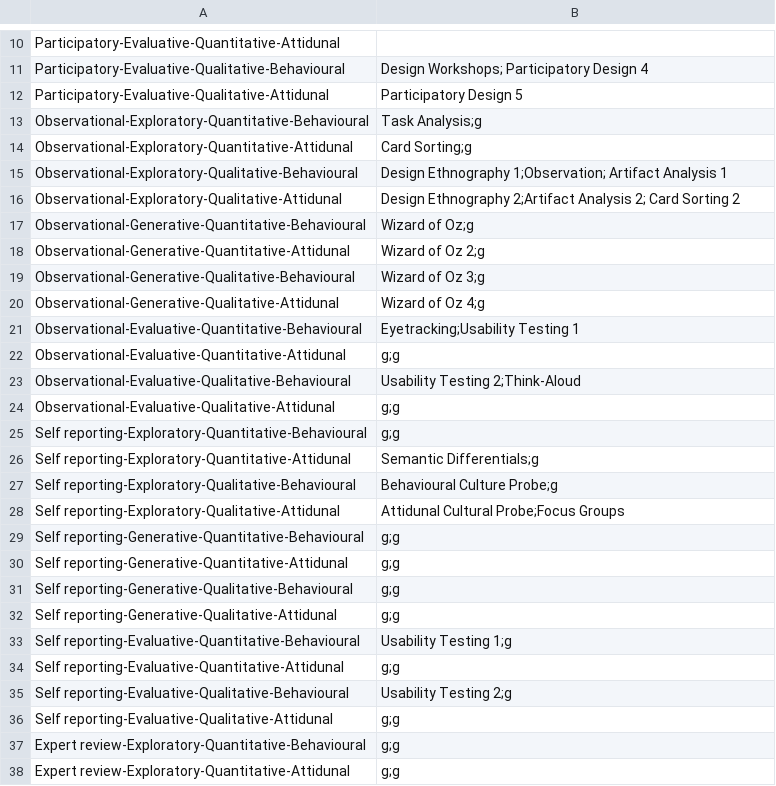
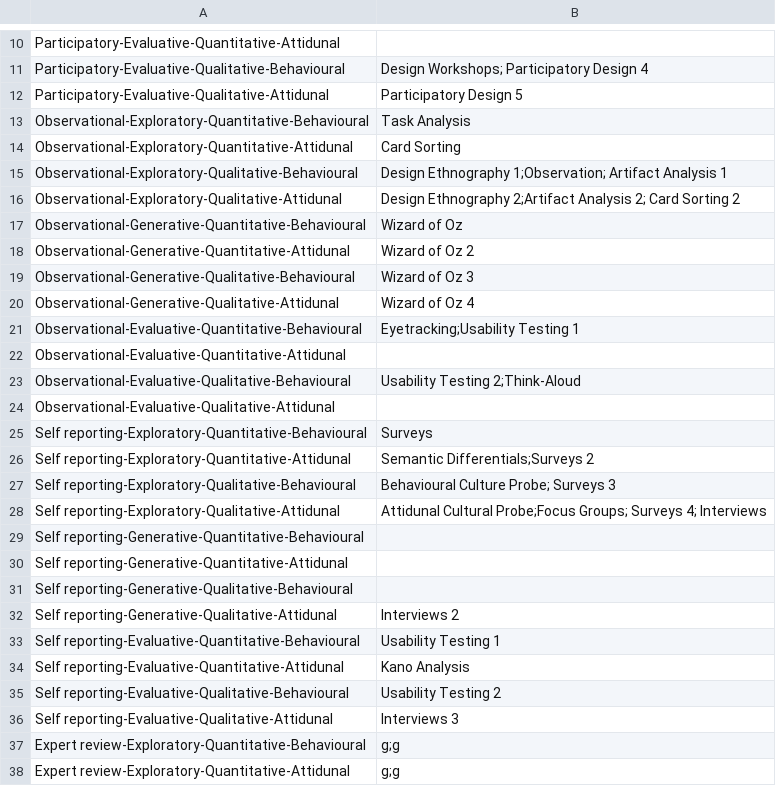
Before and after one commit to ehoggan/vizcraft, a CSV file: visit-sequences.csv, drawn as a sheet; only a part is shown, gaps mark what is left out.

Commit message:
Update visit-sequences.csv

```diff
--- a/visit-sequences.csv
+++ b/visit-sequences.csv
@@ -12,26 +12,26 @@ Participatory-Evaluative-Qualitative-Behavioural, Design Workshops; Participator
 Participatory-Evaluative-Qualitative-Attidunal, Participatory Design 5
-Observational-Exploratory-Quantitative-Behavioural, Task Analysis;g
-Observational-Exploratory-Quantitative-Attidunal, Card Sorting;g
+Observational-Exploratory-Quantitative-Behavioural, Task Analysis
+Observational-Exploratory-Quantitative-Attidunal, Card Sorting
 Observational-Exploratory-Qualitative-Behavioural, Design Ethnography 1;Observation; Artifact Analysis 1
 Observational-Exploratory-Qualitative-Attidunal, Design Ethnography 2;Artifact Analysis 2; Card Sorting 2
-Observational-Generative-Quantitative-Behavioural, Wizard of Oz;g
-Observational-Generative-Quantitative-Attidunal, Wizard of Oz 2;g
-Observational-Generative-Qualitative-Behavioural, Wizard of Oz 3;g
-Observational-Generative-Qualitative-Attidunal, Wizard of Oz 4;g
+Observational-Generative-Quantitative-Behavioural, Wizard of Oz
+Observational-Generative-Quantitative-Attidunal, Wizard of Oz 2
+Observational-Generative-Qualitative-Behavioural, Wizard of Oz 3
+Observational-Generative-Qualitative-Attidunal, Wizard of Oz 4
 Observational-Evaluative-Quantitative-Behavioural, Eyetracking;Usability Testing 1
-Observational-Evaluative-Quantitative-Attidunal, g;g
+Observational-Evaluative-Quantitative-Attidunal,
 Observational-Evaluative-Qualitative-Behavioural, Usability Testing 2;Think-Aloud
-Observational-Evaluative-Qualitative-Attidunal, g;g
-Self reporting-Exploratory-Quantitative-Behavioural, g;g
-Self reporting-Exploratory-Quantitative-Attidunal, Semantic Differentials;g
-Self reporting-Exploratory-Qualitative-Behavioural, Behavioural Culture Probe;g
-Self reporting-Exploratory-Qualitative-Attidunal, Attidunal Cultural Probe;Focus Groups
-Self reporting-Generative-Quantitative-Behavioural, g;g
-Self reporting-Generative-Quantitative-Attidunal, g;g
-Self reporting-Generative-Qualitative-Behavioural, g;g
-Self reporting-Generative-Qualitative-Attidunal, g;g
-Self reporting-Evaluative-Quantitative-Behavioural, Usability Testing 1;g
-Self reporting-Evaluative-Quantitative-Attidunal, g;g
-Self reporting-Evaluative-Qualitative-Behavioural, Usability Testing 2;g
-Self reporting-Evaluative-Qualitative-Attidunal, g;g
+Observational-Evaluative-Qualitative-Attidunal,
+Self reporting-Exploratory-Quantitative-Behavioural, Surveys
+Self reporting-Exploratory-Quantitative-Attidunal, Semantic Differentials;Surveys 2
+Self reporting-Exploratory-Qualitative-Behavioural, Behavioural Culture Probe; Surveys 3
+Self reporting-Exploratory-Qualitative-Attidunal, Attidunal Cultural Probe;Focus Groups; Surveys 4; Interviews
+Self reporting-Generative-Quantitative-Behavioural,
+Self reporting-Generative-Quantitative-Attidunal,
+Self reporting-Generative-Qualitative-Behavioural,
+Self reporting-Generative-Qualitative-Attidunal, Interviews 2
+Self reporting-Evaluative-Quantitative-Behavioural, Usability Testing 1
+Self reporting-Evaluative-Quantitative-Attidunal, Kano Analysis
+Self reporting-Evaluative-Qualitative-Behavioural, Usability Testing 2
+Self reporting-Evaluative-Qualitative-Attidunal, Interviews 3
 Expert review-Exploratory-Quantitative-Behavioural, g;g
```
